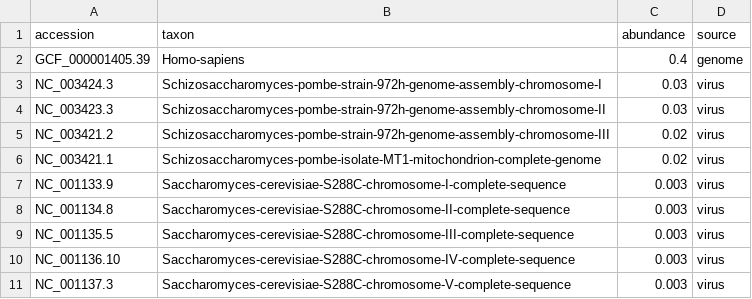
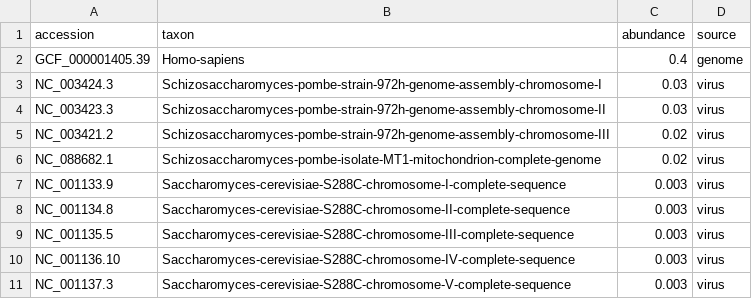
Before and after one commit to palec87/pikavirus-sim-data, a CSV file: species_pikavirus_sample1_fine.csv, drawn as a sheet; only a part is shown.

Commit message:
bug in input

```diff
--- a/species_pikavirus_sample1_fine.csv
+++ b/species_pikavirus_sample1_fine.csv
@@ -5,3 +5,3 @@ NC_003423.3,Schizosaccharomyces-pombe-strain-972h-genome-assembly-chromosome-II,
 NC_003421.2,Schizosaccharomyces-pombe-strain-972h-genome-assembly-chromosome-III,0.02,virus
-NC_003421.1,Schizosaccharomyces-pombe-isolate-MT1-mitochondrion-complete-genome,0.02,virus
+NC_088682.1,Schizosaccharomyces-pombe-isolate-MT1-mitochondrion-complete-genome,0.02,virus
 NC_001133.9,Saccharomyces-cerevisiae-S288C-chromosome-I-complete-sequence,0.003,virus
```
